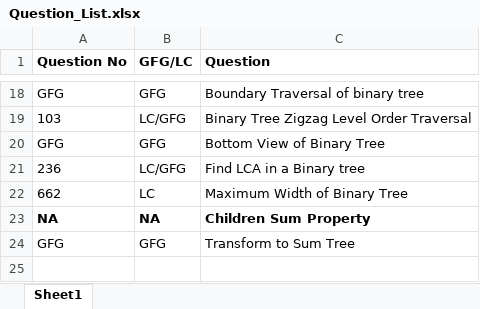
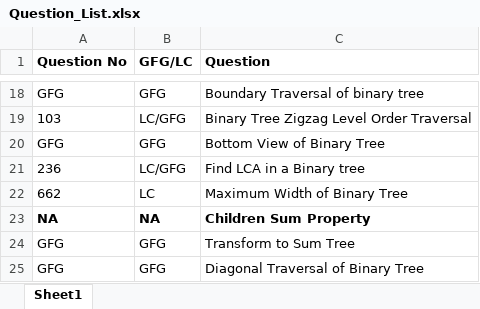
Before and after one commit to ParagNaik2021/Leetcode, an Excel workbook: Binary Search Tree/Question_List.xlsx, sheet Sheet1, drawn as a sheet; only a part is shown, gaps mark what is left out; values as stored, in another font and other column widths than the file's, no borders; the diff names each change by its address in the sheet, - before the commit and + after, or states it on an @@ line.

Commit message:
GFG-Diagonal Traversal of Binary tree
GFG-Diagonal Traversal of Binary tree

```diff
--- a/Binary Search Tree/Question_List.xlsx (sheet Sheet1)
+++ b/Binary Search Tree/Question_List.xlsx (sheet Sheet1)
+row 25: GFG | GFG | Diagonal Traversal of Binary Tree
```
Also changed, not shown: 1 other file.
